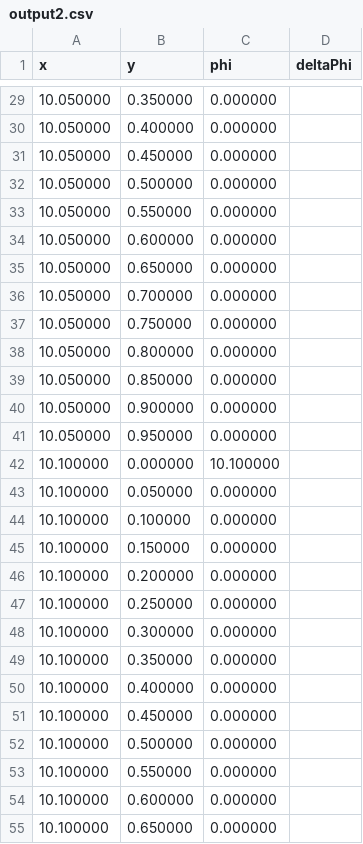
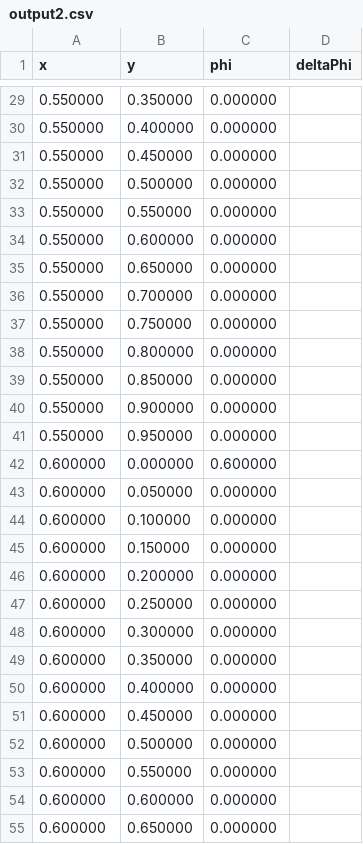
Before and after one commit to ceharvs/HPC, a CSV file: Homework5/output2.csv, drawn as a sheet; only a part is shown, gaps mark what is left out; the diff covers the shown part only.

```diff
--- a/Homework5/output2.csv
+++ b/Homework5/output2.csv
@@ -29,27 +29,27 @@ x,y,phi,deltaPhi
-10.050000,0.350000,0.000000
-10.050000,0.400000,0.000000
-10.050000,0.450000,0.000000
-10.050000,0.500000,0.000000
-10.050000,0.550000,0.000000
-10.050000,0.600000,0.000000
-10.050000,0.650000,0.000000
-10.050000,0.700000,0.000000
-10.050000,0.750000,0.000000
-10.050000,0.800000,0.000000
-10.050000,0.850000,0.000000
-10.050000,0.900000,0.000000
-10.050000,0.950000,0.000000
-10.100000,0.000000,10.100000
-10.100000,0.050000,0.000000
-10.100000,0.100000,0.000000
-10.100000,0.150000,0.000000
-10.100000,0.200000,0.000000
-10.100000,0.250000,0.000000
-10.100000,0.300000,0.000000
-10.100000,0.350000,0.000000
-10.100000,0.400000,0.000000
-10.100000,0.450000,0.000000
-10.100000,0.500000,0.000000
-10.100000,0.550000,0.000000
-10.100000,0.600000,0.000000
-10.100000,0.650000,0.000000
+0.550000,0.350000,0.000000
+0.550000,0.400000,0.000000
+0.550000,0.450000,0.000000
+0.550000,0.500000,0.000000
+0.550000,0.550000,0.000000
+0.550000,0.600000,0.000000
+0.550000,0.650000,0.000000
+0.550000,0.700000,0.000000
+0.550000,0.750000,0.000000
+0.550000,0.800000,0.000000
+0.550000,0.850000,0.000000
+0.550000,0.900000,0.000000
+0.550000,0.950000,0.000000
+0.600000,0.000000,0.600000
+0.600000,0.050000,0.000000
+0.600000,0.100000,0.000000
+0.600000,0.150000,0.000000
+0.600000,0.200000,0.000000
+0.600000,0.250000,0.000000
+0.600000,0.300000,0.000000
+0.600000,0.350000,0.000000
+0.600000,0.400000,0.000000
+0.600000,0.450000,0.000000
+0.600000,0.500000,0.000000
+0.600000,0.550000,0.000000
+0.600000,0.600000,0.000000
+0.600000,0.650000,0.000000
```
Also changed, not shown: 77 edited cells elsewhere in this file, Homework5/output1.csv, Homework5/output3.csv, 1 other file.
